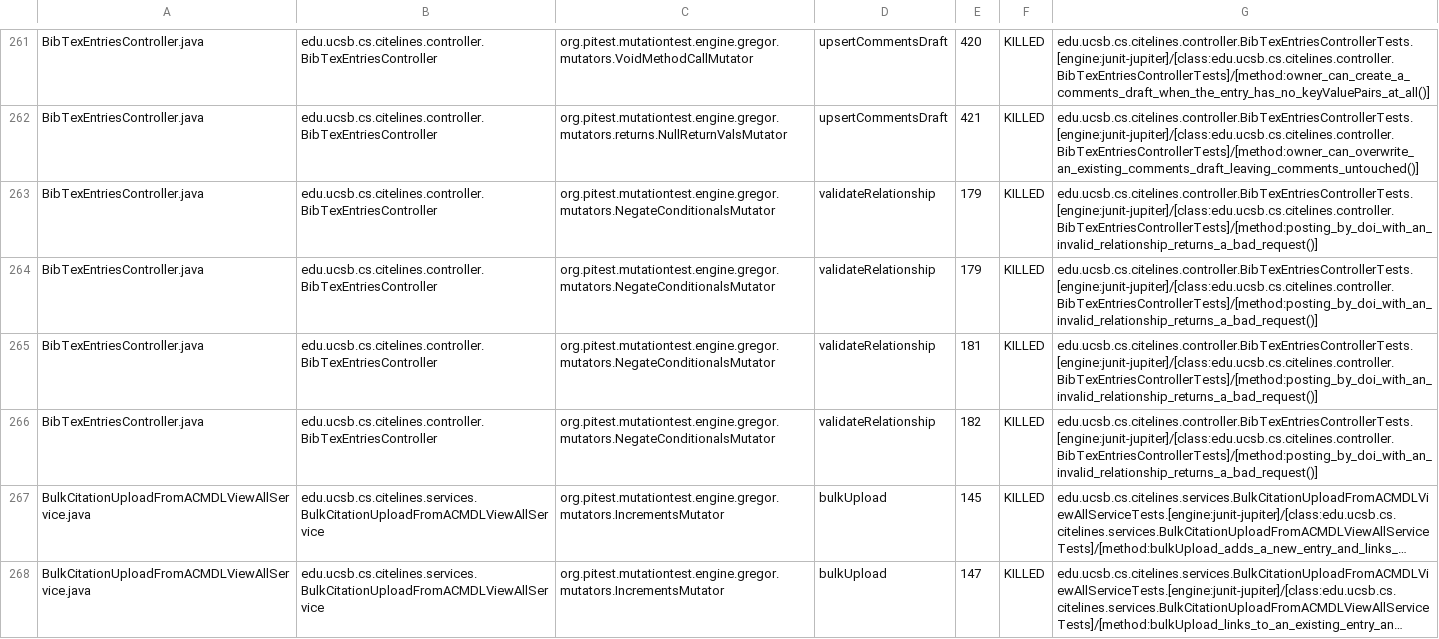
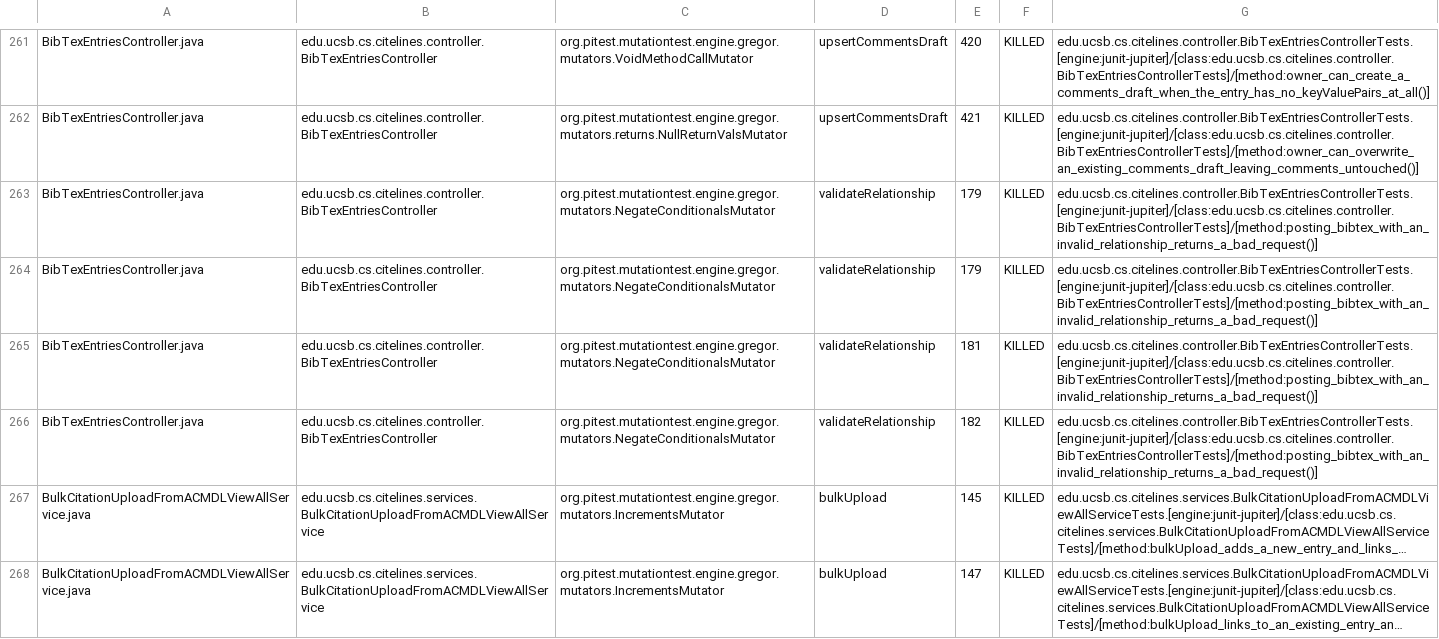
Before and after one commit to ucsb-cs156/proj-citelines, a CSV file: prs/119/pitest/mutations.csv, drawn as a sheet; only a part is shown, gaps mark what is left out; long unchanged cells end in …; the diff covers the shown part only; the diff names each change by its address in the sheet, - before the commit and + after, or states it on an @@ line.

Commit message:
Deploying to gh-pages from @ ucsb-cs156/proj-citelines@79a9f38ebf7e3948b28e7547bc0f12c3204969d1 🚀

```diff
--- a/prs/119/pitest/mutations.csv
+++ b/prs/119/pitest/mutations.csv
-G263:G266: edu.ucsb.cs.citelines.controller.BibTexEntriesControllerTests.[engine:junit-jupiter]/[class:edu.ucsb.cs.citelines.controller.BibTexEntriesControllerTests]/[method:posting_by_doi_with_an_invalid_relationship_returns_a_bad_request()]
+G263:G266: edu.ucsb.cs.citelines.controller.BibTexEntriesControllerTests.[engine:junit-jupiter]/[class:edu.ucsb.cs.citelines.controller.BibTexEntriesControllerTests]/[method:posting_bibtex_with_an_invalid_relationship_returns_a_bad_request()]
```
Also changed, not shown: 89 edited cells elsewhere in this file, 54 other files.
